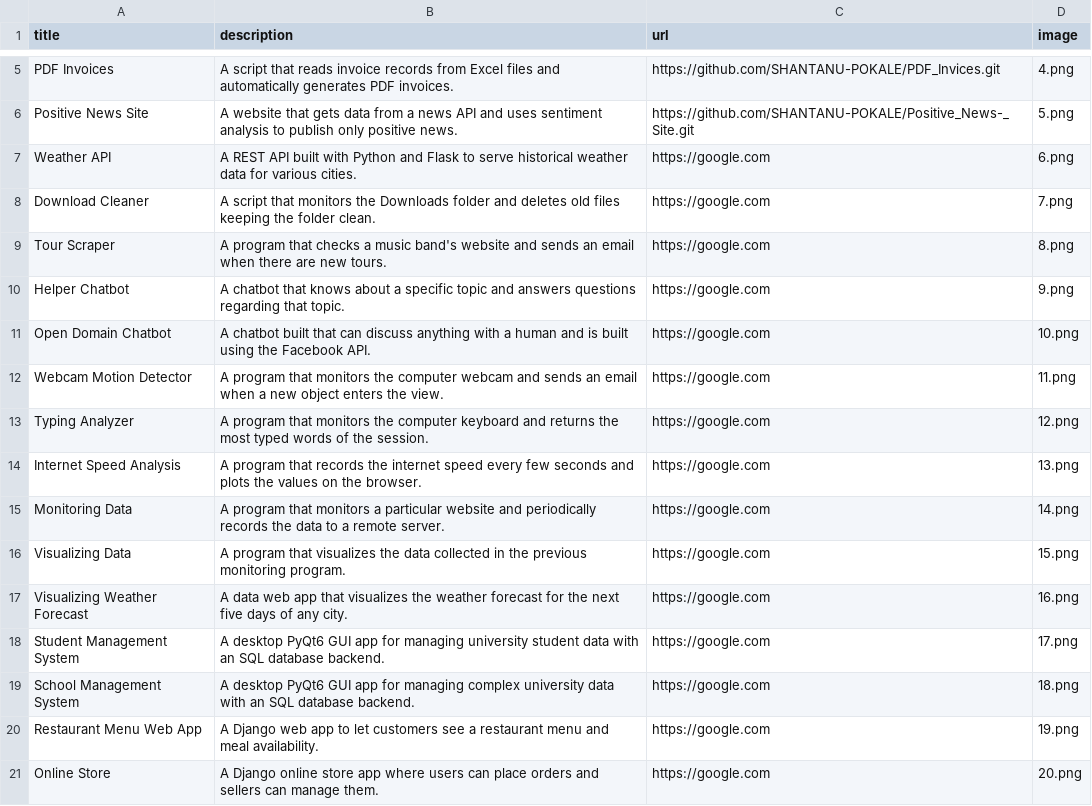
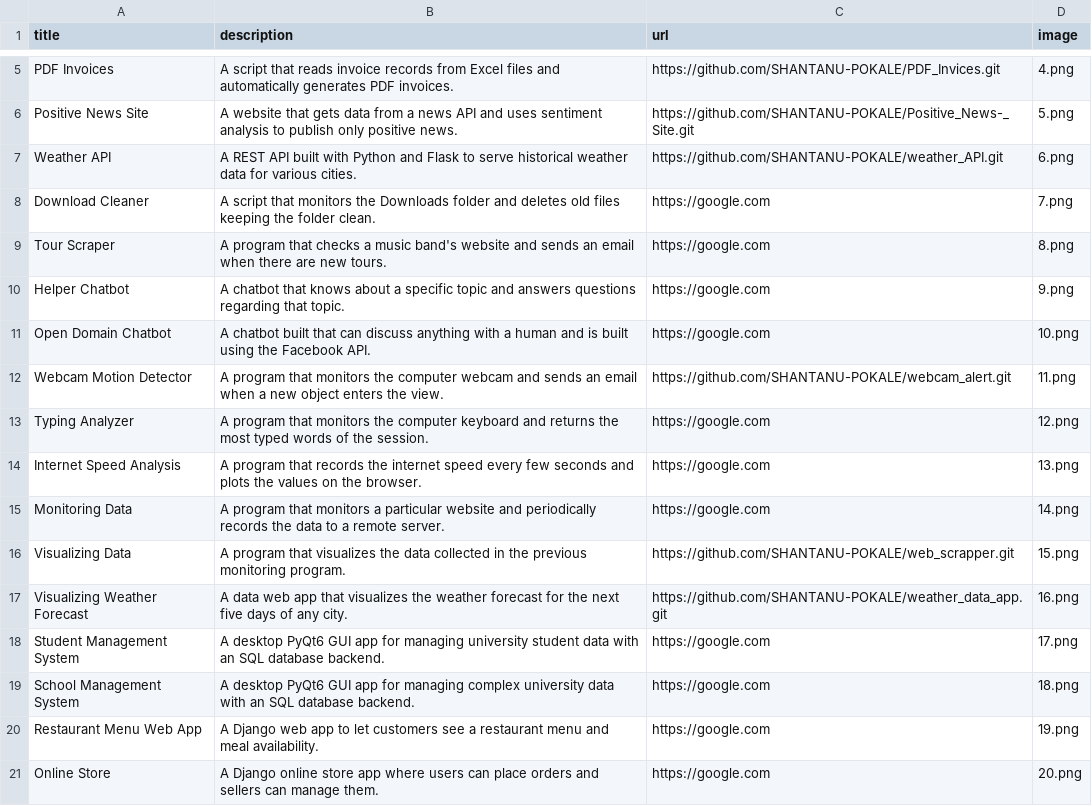
Before and after one commit to SHANTANU-POKALE/Portfolio, a CSV file: data.csv, drawn as a sheet; only a part is shown, gaps mark what is left out.

Commit message:
links added to .csv file

```diff
--- a/data.csv
+++ b/data.csv
@@ -6,3 +6,3 @@ PDF Invoices;A script that reads invoice records from Excel files and automatica
 Positive News Site;A website that gets data from a news API and uses sentiment analysis to publish only positive news.;https://github.com/SHANTANU-POKALE/Positive_News-_Site.git;5.png
-Weather API;A REST API built with Python and Flask to serve historical weather data for various cities.;https://google.com;6.png
+Weather API;A REST API built with Python and Flask to serve historical weather data for various cities.;https://github.com/SHANTANU-POKALE/weather_API.git;6.png
 Download Cleaner;A script that monitors the Downloads folder and deletes old files keeping the folder clean.;https://google.com;7.png
@@ -11,3 +11,3 @@ Helper Chatbot;A chatbot that knows about a specific topic and answers questions
 Open Domain Chatbot;A chatbot built that can discuss anything with a human and is built using the Facebook API.;https://google.com;10.png
-Webcam Motion Detector;A program that monitors the computer webcam and sends an email when a new object enters the view.;https://google.com;11.png
+Webcam Motion Detector;A program that monitors the computer webcam and sends an email when a new object enters the view.;https://github.com/SHANTANU-POKALE/webcam_alert.git;11.png
 Typing Analyzer;A program that monitors the computer keyboard and returns the most typed words of the session.;https://google.com;12.png
@@ -15,4 +15,4 @@ Internet Speed Analysis;A program that records the internet speed every few seco
 Monitoring Data;A program that monitors a particular website and periodically records the data to a remote server.;https://google.com;14.png
-Visualizing Data;A program that visualizes the data collected in the previous monitoring program. ;https://google.com;15.png
-Visualizing Weather Forecast;A data web app that visualizes the weather forecast for the next five days of any city.;https://google.com;16.png
+Visualizing Data;A program that visualizes the data collected in the previous monitoring program. ;https://github.com/SHANTANU-POKALE/web_scrapper.git;15.png
+Visualizing Weather Forecast;A data web app that visualizes the weather forecast for the next five days of any city.;https://github.com/SHANTANU-POKALE/weather_data_app.git;16.png
 Student Management System;A desktop PyQt6 GUI app for managing university student data with an SQL database backend.;https://google.com;17.png
```
